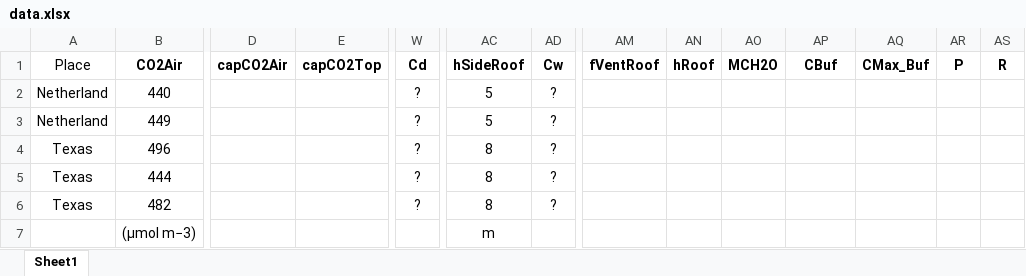
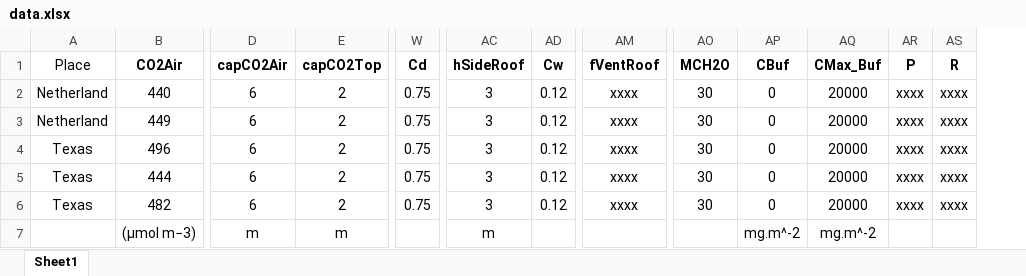
Before and after one commit to phucvinh57/Mathematical_Modelling_Assignment, an Excel workbook: data.xlsx, sheet Sheet1, drawn as a sheet; only a part is shown, gaps mark what is left out; values as stored, in another font and other column widths than the file's, no borders; removed rows and columns are numbered as before the commit, all else as after; the diff covers the shown part only; the diff names each change by its address in the sheet, - before the commit and + after, or states it on an @@ line.

Commit message:
update data

```diff
--- a/data.xlsx (sheet Sheet1)
+++ b/data.xlsx (sheet Sheet1)
-column AN (hRoof), empty
-D2:D6 (capCO2Air): (empty)
+D2:D6 (capCO2Air): 6
-E2:E6 (capCO2Top): (empty)
+E2:E6 (capCO2Top): 2
-W2:W6 (Cd): ?
+W2:W6 (Cd): 0.75
-AC2:AC3 (hSideRoof): 5
+AC2:AC3 (hSideRoof): 3
-AD2:AD6 (Cw): ?
+AD2:AD6 (Cw): 0.12
-AM2:AM6 (fVentRoof): (empty)
+AM2:AM6 (fVentRoof): xxxx
-AO2:AO6 (MCH2O): (empty)
+AO2:AO6 (MCH2O): 30
-AP2:AP6 (CBuf): (empty)
+AP2:AP6 (CBuf): 0
-AQ2:AQ6 (CMax_Buf): (empty)
+AQ2:AQ6 (CMax_Buf): 20000
-AR2:AR6 (P): (empty)
+AR2:AR6 (P): xxxx
-AS2:AS6 (R): (empty)
+AS2:AS6 (R): xxxx
-AC4:AC6 (hSideRoof): 8
+AC4:AC6 (hSideRoof): 3
-D7 (capCO2Air): (empty)
+D7 (capCO2Air): m
-E7 (capCO2Top): (empty)
+E7 (capCO2Top): m
-AP7 (CBuf): (empty)
+AP7 (CBuf): mg.m^-2
-AQ7 (CMax_Buf): (empty)
+AQ7 (CMax_Buf): mg.m^-2
```
Also changed, not shown: 1 added column and 4 removed columns elsewhere in this sheet.
